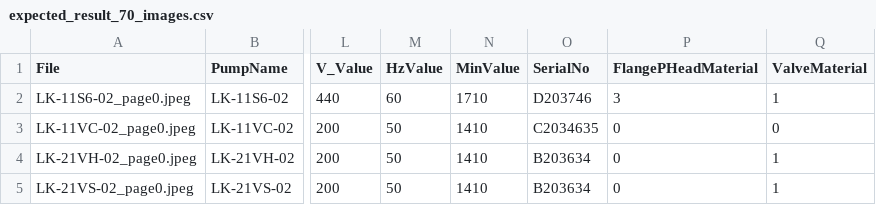
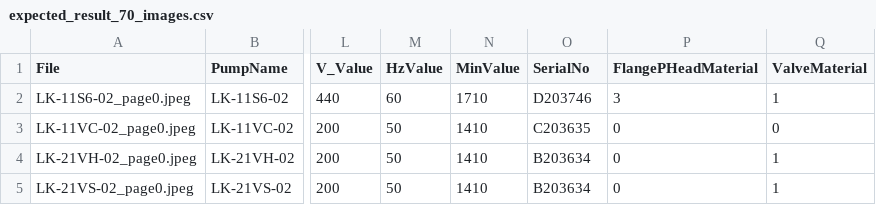
Before and after one commit to anlab-ai/SerialPJ, a CSV file: expected_result_70_images.csv, drawn as a sheet; only a part is shown, gaps mark what is left out; the diff names each change by its address in the sheet, - before the commit and + after, or states it on an @@ line.

Commit message:
check score serial no to alert

```diff
--- a/expected_result_70_images.csv
+++ b/expected_result_70_images.csv
-O3 (SerialNo): C2034635
+O3 (SerialNo): C203635
```
Also changed, not shown: 3 other files.
